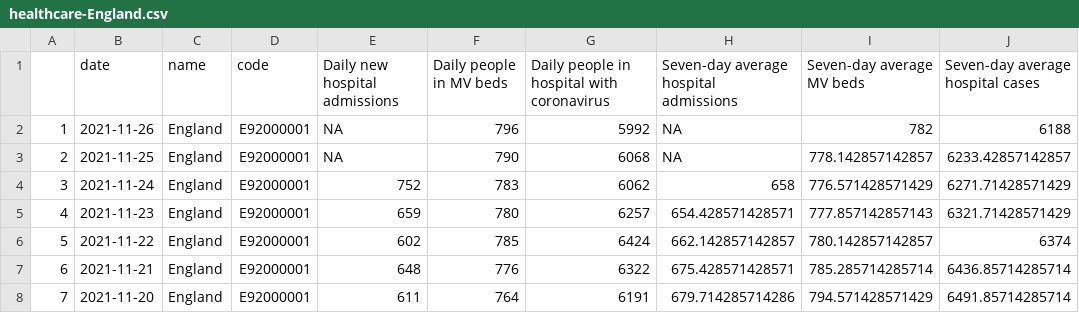
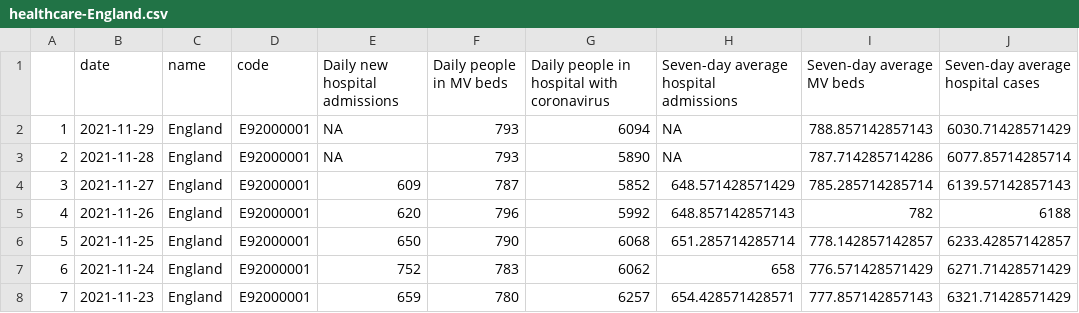
Before and after one commit to vfillis/automated-covid, a CSV file: data/healthcare-England.csv, drawn as a sheet; only a part is shown; the shorter side is filled out with more unchanged rows; addresses are those after the commit; the diff names each change by its address in the sheet, - before the commit and + after, or states it on an @@ line.

```diff
--- a/data/healthcare-England.csv
+++ b/data/healthcare-England.csv
+row 2: 1 | 2021-11-29 | England | E92000001 | NA | 793 | 6094 | NA | 788.857142857143 | 6030.71428571429
+row 3: 2 | 2021-11-28 | England | E92000001 | NA | 793 | 5890 | NA | 787.714285714286 | 6077.85714285714
+row 4: 3 | 2021-11-27 | England | E92000001 | 609 | 787 | 5852 | 648.571428571429 | 785.285714285714 | 6139.57142857143
@@ column A renumbered from row 5 down @@
-E5 (Daily new hospital admissions): NA
+E5 (Daily new hospital admissions): 620
-H5: NA
+H5: 648.857142857143
-E6 (Daily new hospital admissions): NA
+E6 (Daily new hospital admissions): 650
-H6: NA
+H6: 651.285714285714
```
Also changed, not shown: data/case-rates-LAs.csv, data/cases-England.csv, 4 other files.
